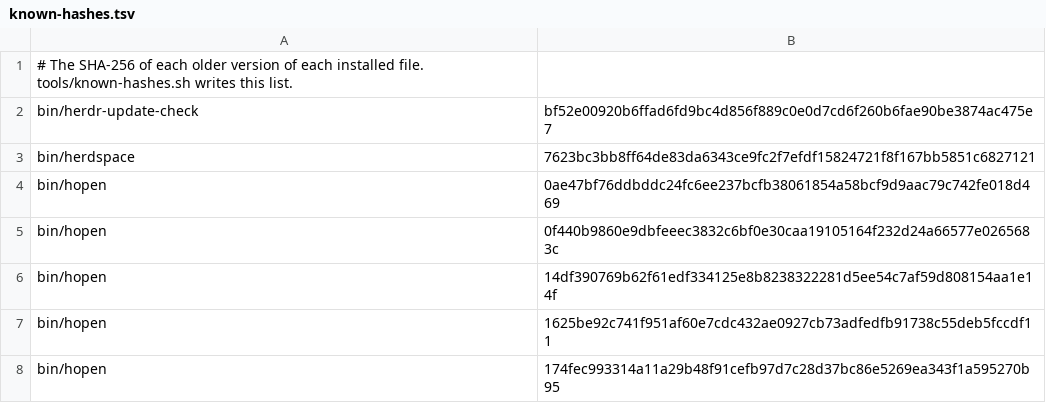
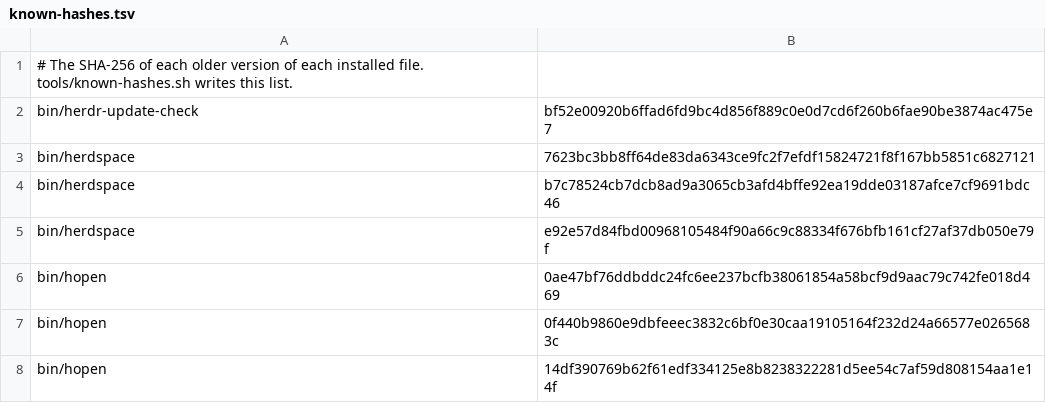
Before and after one commit to MussaCharles/herdspace, a TSV file: bootstrap/known-hashes.tsv, drawn as a sheet; only a part is shown; the shorter side is filled out with more unchanged rows; the diff names each change by its address in the sheet, - before the commit and + after, or states it on an @@ line.

```diff
--- a/bootstrap/known-hashes.tsv
+++ b/bootstrap/known-hashes.tsv
+row 4: bin/herdspace | b7c78524cb7dcb8ad9a3065cb3afd4bffe92ea19dde03187afce7cf9691bdc46
+row 5: bin/herdspace | e92e57d84fbd00968105484f90a66c9c88334f676bfb161cf27af37db050e79f
```
